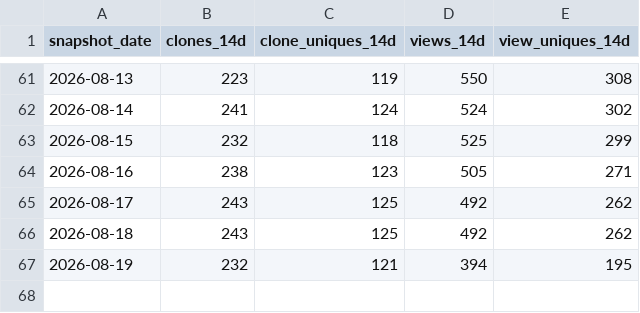
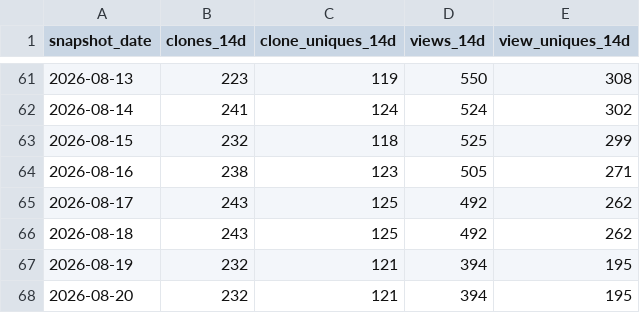
Before and after one commit to Justinkao2/claude-overlay, a CSV file: rolling_14d.csv, drawn as a sheet; only a part is shown, gaps mark what is left out.

```diff
--- a/rolling_14d.csv
+++ b/rolling_14d.csv
@@ -67 +67,2 @@ snapshot_date,clones_14d,clone_uniques_14d,views_14d,view_uniques_14d
 2026-08-19,232,121,394,195
+2026-08-20,232,121,394,195
```
Also changed, not shown: 1 other file.
